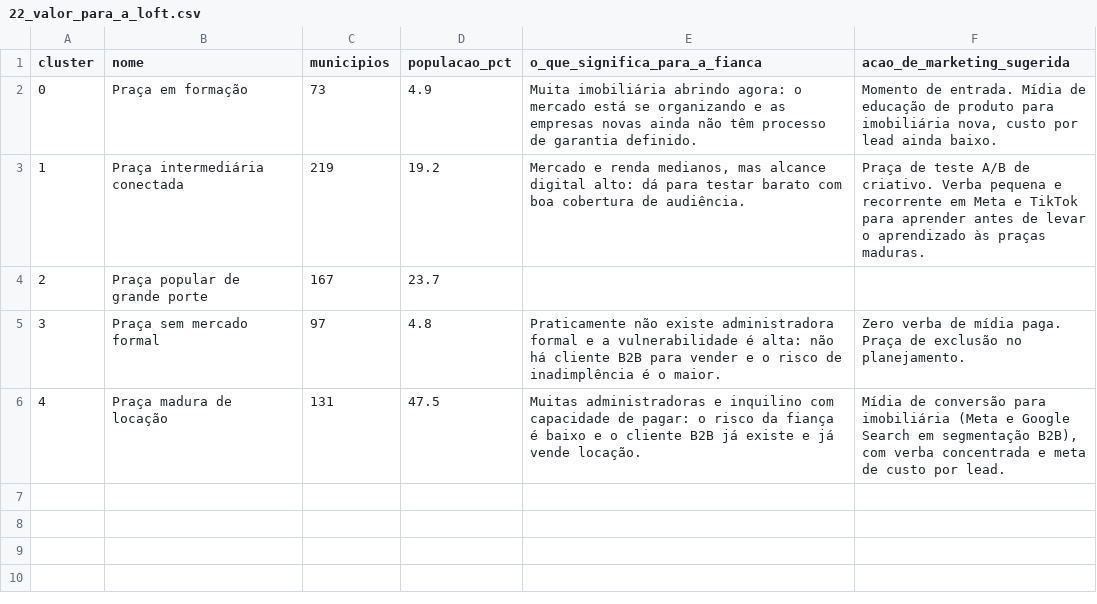
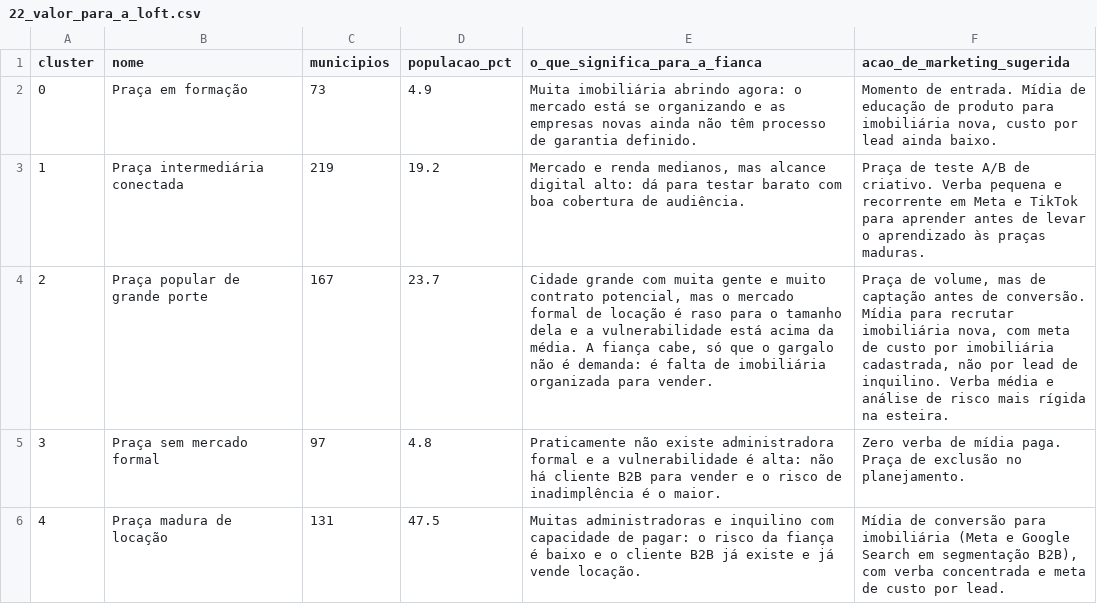
Before and after one commit to VictorGarcia25/ibmecPCDV20261_victor_lucas_beatriz_ravi, a CSV file: reports/tables/22_valor_para_a_loft.csv, drawn as a sheet.

```diff
--- a/reports/tables/22_valor_para_a_loft.csv
+++ b/reports/tables/22_valor_para_a_loft.csv
@@ -3,3 +3,3 @@ cluster,nome,municipios,populacao_pct,o_que_significa_para_a_fianca,acao_de_mark
 1,Praça intermediária conectada,219,19.2,"Mercado e renda medianos, mas alcance digital alto: dá para testar barato com boa cobertura de audiência.",Praça de teste A/B de criativo. Verba pequena e recorrente em Meta e TikTok para aprender antes de levar o aprendizado às praças maduras.
-2,Praça popular de grande porte,167,23.7,,
+2,Praça popular de grande porte,167,23.7,"Cidade grande com muita gente e muito contrato potencial, mas o mercado formal de locação é raso para o tamanho dela e a vulnerabilidade está acima da média. A fiança cabe, só que o gargalo não é demanda: é falta de imobiliária organizada para vender.","Praça de volume, mas de captação antes de conversão. Mídia para recrutar imobiliária nova, com meta de custo por imobiliária cadastrada, não por lead de inquilino. Verba média e análise de risco mais rígida na esteira."
 3,Praça sem mercado formal,97,4.8,Praticamente não existe administradora formal e a vulnerabilidade é alta: não há cliente B2B para vender e o risco de inadimplência é o maior.,Zero verba de mídia paga. Praça de exclusão no planejamento.
```
Also changed, not shown: reports/tables/08_varredura_k.csv, 7 other files.
